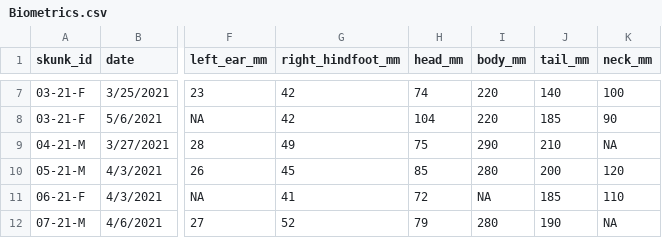
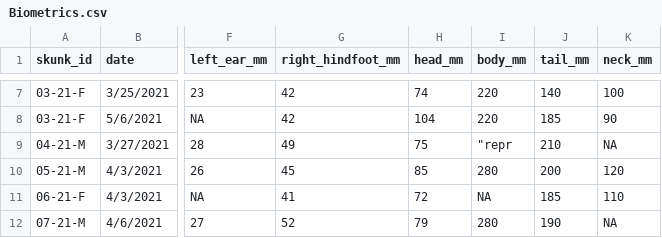
Before and after one commit to KaraMWhite/resourceSelection, a CSV file: data/Biometrics.csv, drawn as a sheet; only a part is shown, gaps mark what is left out; the diff names each change by its address in the sheet, - before the commit and + after, or states it on an @@ line.

Commit message:
created relational database and populated several tables with currently existing data

```diff
--- a/data/Biometrics.csv
+++ b/data/Biometrics.csv
-I9 (body_mm): 290
+I9 (body_mm): "repr
```
Also changed, not shown: 3 other files.
